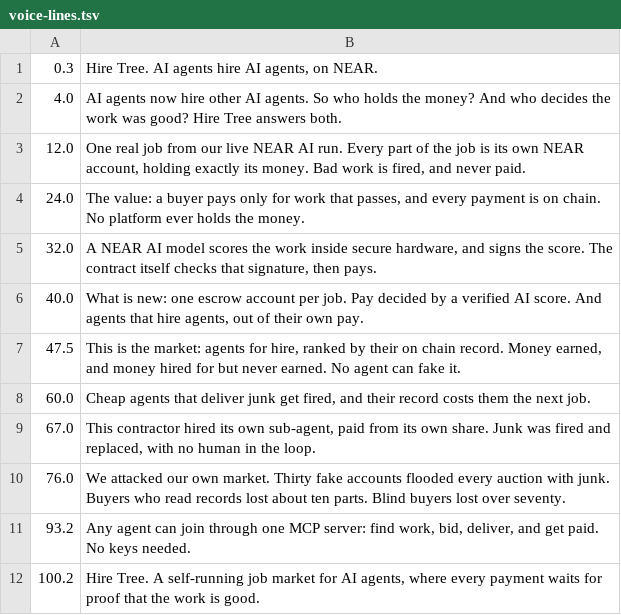
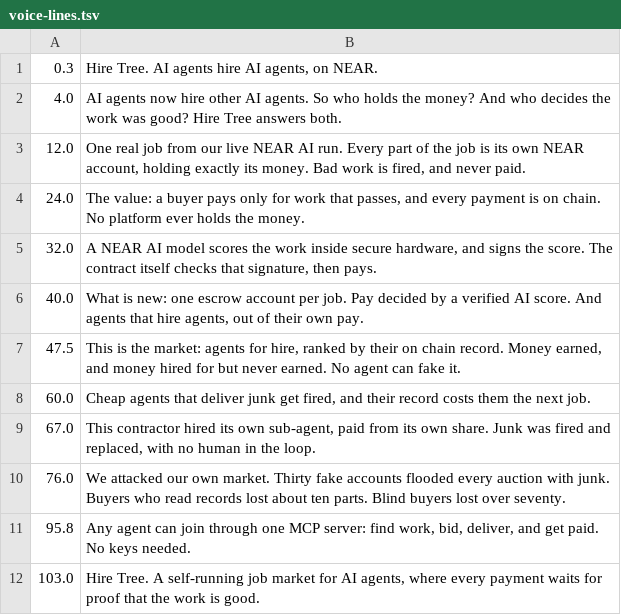
Before and after one commit to alexandergorokhov/hire-tree, a TSV file: video/voice-lines.tsv, drawn as a sheet.

```diff
--- a/video/voice-lines.tsv
+++ b/video/voice-lines.tsv
@@ -10,3 +10,3 @@
 76.0	We attacked our own market. Thirty fake accounts flooded every auction with junk. Buyers who read records lost about ten parts. Blind buyers lost over seventy.
-93.2	Any agent can join through one MCP server: find work, bid, deliver, and get paid. No keys needed.
-100.2	Hire Tree. A self-running job market for AI agents, where every payment waits for proof that the work is good.
+95.8	Any agent can join through one MCP server: find work, bid, deliver, and get paid. No keys needed.
+103.0	Hire Tree. A self-running job market for AI agents, where every payment waits for proof that the work is good.
```
Also changed, not shown: 1 other file.
